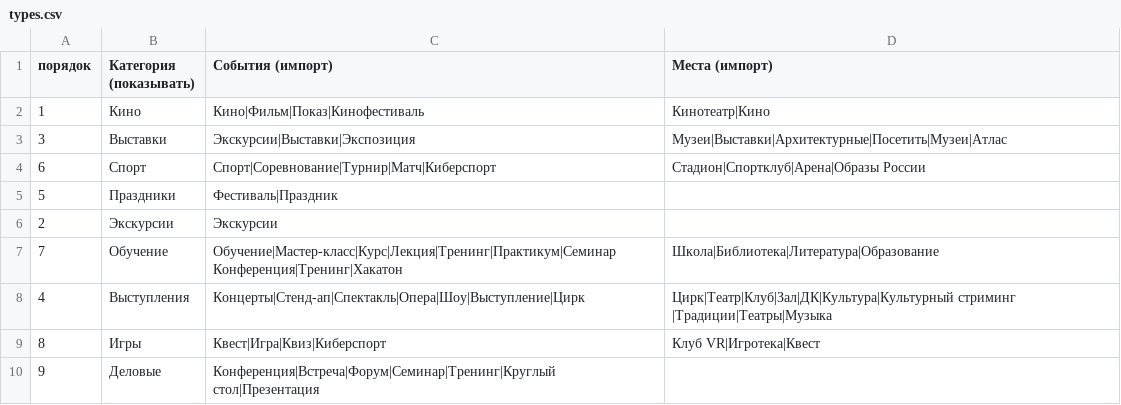
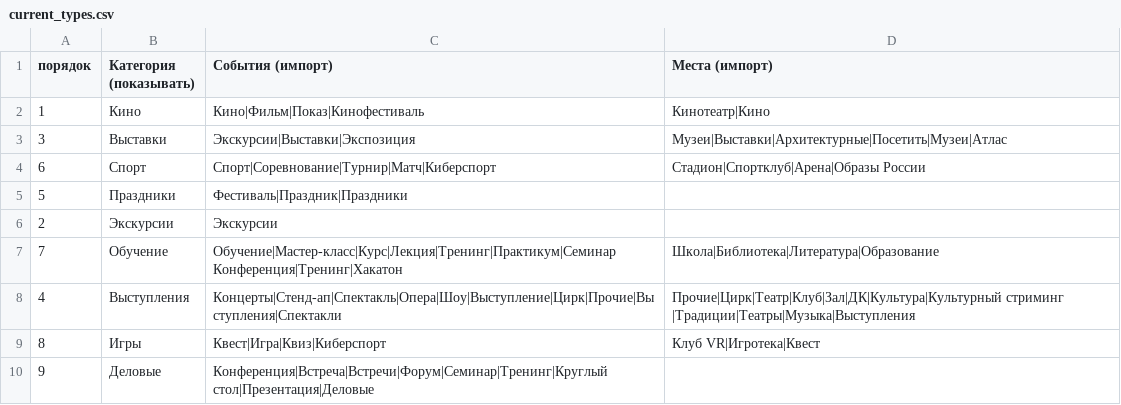
Before and after one commit to MoskowPsix/mlcity_backend, a CSV file: app/Contracts/Services/CurrentType/current_types.csv (was app/Contracts/Services/CurrentType/types.csv), drawn as a sheet.

Commit message:
add: new type for event and sight refactor: commands afisha and nimCult

```diff
--- a/app/Contracts/Services/CurrentType/types.csv
+++ b/app/Contracts/Services/CurrentType/current_types.csv
@@ -4,3 +4,3 @@
 6,Спорт,Спорт|Соревнование|Турнир|Матч|Киберспорт,Стадион|Спортклуб|Арена|Образы России
-5,Праздники,Фестиваль|Праздник,
+5,Праздники,Фестиваль|Праздник|Праздники,
 2,Экскурсии,Экскурсии,
@@ -8,5 +8,5 @@
 Конференция|Тренинг|Хакатон",Школа|Библиотека|Литература|Образование
-4,Выступления,Концерты|Стенд-ап|Спектакль|Опера|Шоу|Выступление|Цирк,Цирк|Театр|Клуб|Зал|ДК|Культура|Культурный стриминг |Традиции|Театры|Музыка
+4,Выступления,Концерты|Стенд-ап|Спектакль|Опера|Шоу|Выступление|Цирк|Прочие|Выступления|Спектакли,Прочие|Цирк|Театр|Клуб|Зал|ДК|Культура|Культурный стриминг |Традиции|Театры|Музыка|Выступления
 8,Игры,Квест|Игра|Квиз|Киберспорт,Клуб VR|Игротека|Квест
-9,Деловые,Конференция|Встреча|Форум|Семинар|Тренинг|Круглый стол|Презентация,"
- "
+9,Деловые,Конференция|Встреча|Встречи|Форум|Семинар|Тренинг|Круглый стол|Презентация|Деловые,"
+ "
```
Also changed, not shown: 9 other files.
